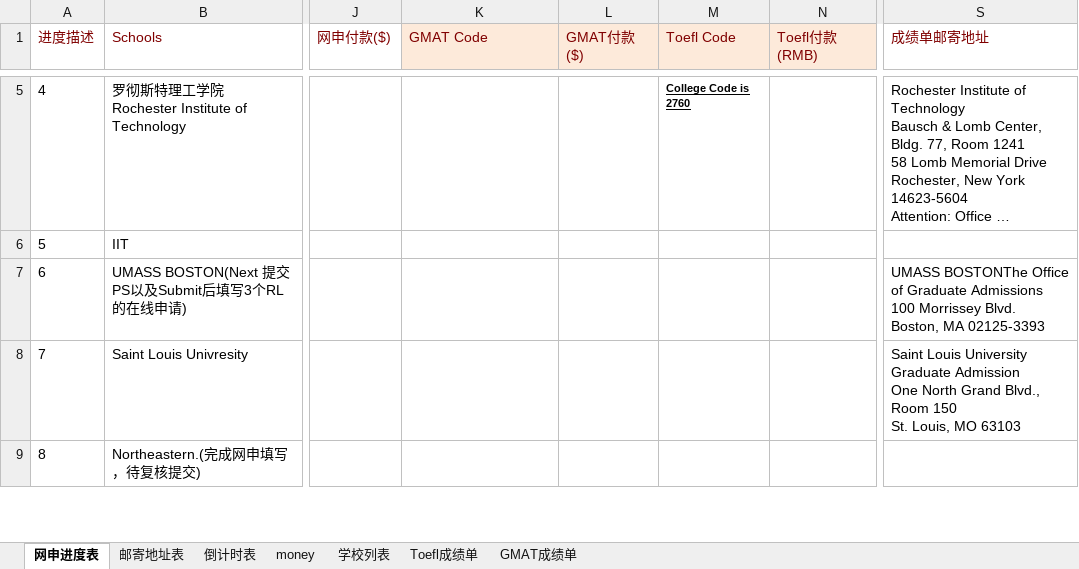
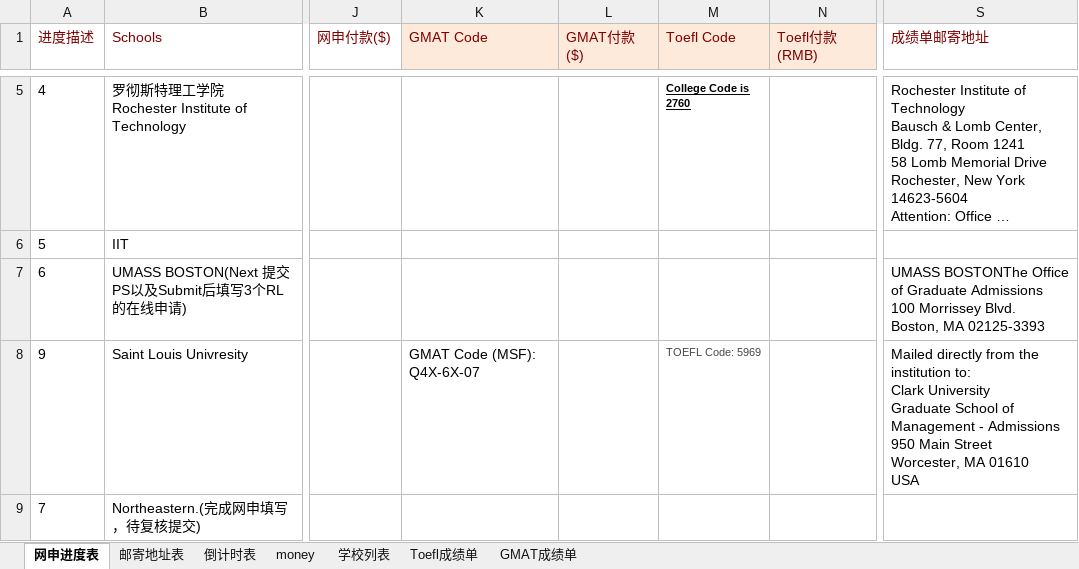
Before and after one commit to lishengrui/ZhangYiChao, an Excel workbook: documents/(MSF)schools_ZhangYiChao.xlsx, sheet 网申进度表, drawn as a sheet; only a part is shown, gaps mark what is left out; long unchanged cells end in …; values as stored, in another font and other column widths than the file's, no borders; conditional formats not drawn; ↵ is a line break in a cell; the diff covers the shown part only; the diff names each change by its address in the sheet, - before the commit and + after, or states it on an @@ line.

```diff
--- a/documents/(MSF)schools_ZhangYiChao.xlsx (sheet 网申进度表)
+++ b/documents/(MSF)schools_ZhangYiChao.xlsx (sheet 网申进度表)
-A8 (进度描述): 7
+A8 (进度描述): 9
-K8 (GMAT Code): (empty)
+K8 (GMAT Code): GMAT Code (MSF): Q4X-6X-07
-M8 (Toefl Code): (empty)
+M8 (Toefl Code): TOEFL Code: 5969
-S8 (成绩单邮寄地址): Saint Louis University ↵ Graduate Admission ↵ One North Grand Blvd., Room 150 ↵ St. Louis, MO 63103
+S8 (成绩单邮寄地址): Mailed directly from the institution to: ↵ Clark University ↵ Graduate School of Management - Admissions ↵ 950 Main Street ↵ Worcester, MA 01610 ↵ USA
-A9 (进度描述): 8
+A9 (进度描述): 7
```
Also changed, not shown: 1 added row elsewhere in this sheet, 1 other file.
